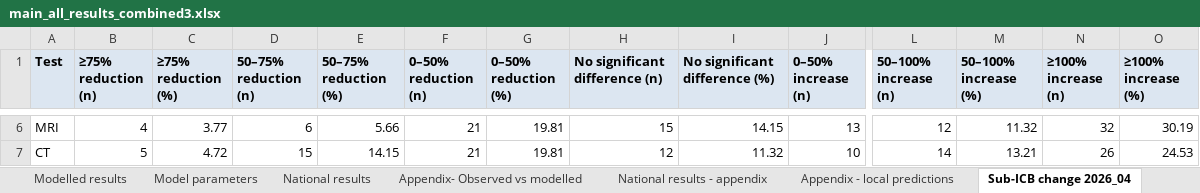
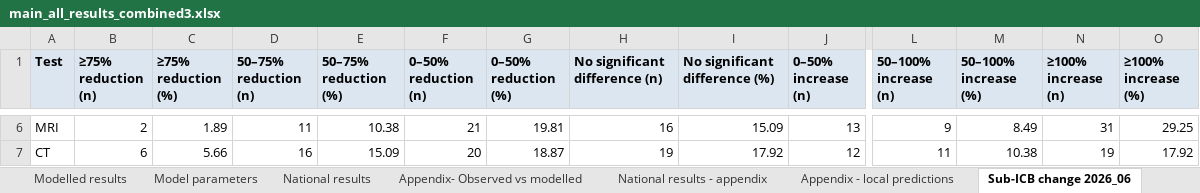
Before and after one commit to rmjlrwh/DxWaitingTimes2, an Excel workbook: final tables/main_all_results_combined3.xlsx, sheet Sub-ICB change 2026_06, drawn as a sheet; only a part is shown, gaps mark what is left out; values as stored, in another font and other column widths than the file's, no borders; the diff covers the shown part only; the diff names each change by its address in the sheet, - before the commit and + after, or states it on an @@ line.

```diff
--- a/final tables/main_all_results_combined3.xlsx (sheet Sub-ICB change 2026_06)
+++ b/final tables/main_all_results_combined3.xlsx (sheet Sub-ICB change 2026_06)
-sheet tab: Sub-ICB change 2026_04
+sheet tab: Sub-ICB change 2026_06
-B6 (≥75% reduction (n)): 4
+B6 (≥75% reduction (n)): 2
-C6 (≥75% reduction (%)): 3.77
+C6 (≥75% reduction (%)): 1.89
-D6 (50–75% reduction (n)): 6
+D6 (50–75% reduction (n)): 11
-E6 (50–75% reduction (%)): 5.66
+E6 (50–75% reduction (%)): 10.38
-H6 (No significant difference (n)): 15
+H6 (No significant difference (n)): 16
-I6 (No significant difference (%)): 14.15
+I6 (No significant difference (%)): 15.09
-L6 (50–100% increase (n)): 12
+L6 (50–100% increase (n)): 9
-M6 (50–100% increase (%)): 11.32
+M6 (50–100% increase (%)): 8.49
-N6 (≥100% increase (n)): 32
+N6 (≥100% increase (n)): 31
-O6 (≥100% increase (%)): 30.19
+O6 (≥100% increase (%)): 29.25
-B7 (≥75% reduction (n)): 5
+B7 (≥75% reduction (n)): 6
-C7 (≥75% reduction (%)): 4.72
+C7 (≥75% reduction (%)): 5.66
-D7 (50–75% reduction (n)): 15
+D7 (50–75% reduction (n)): 16
-E7 (50–75% reduction (%)): 14.15
+E7 (50–75% reduction (%)): 15.09
-F7 (0–50% reduction (n)): 21
+F7 (0–50% reduction (n)): 20
-G7 (0–50% reduction (%)): 19.81
+G7 (0–50% reduction (%)): 18.87
-H7 (No significant difference (n)): 12
+H7 (No significant difference (n)): 19
-I7 (No significant difference (%)): 11.32
+I7 (No significant difference (%)): 17.92
-J7 (0–50% increase (n)): 10
+J7 (0–50% increase (n)): 12
-L7 (50–100% increase (n)): 14
+L7 (50–100% increase (n)): 11
-M7 (50–100% increase (%)): 13.21
+M7 (50–100% increase (%)): 10.38
-N7 (≥100% increase (n)): 26
+N7 (≥100% increase (n)): 19
-O7 (≥100% increase (%)): 24.53
+O7 (≥100% increase (%)): 17.92
```
Also changed, not shown: 77 edited cells elsewhere in this sheet, sheet Appendix - local predictions, sheet Appendix- Observed vs modelled, sheet Observed vs modelled, sheet National results - appendix, sheet National results, sheet Modelled results, 1 more sheet, 8 other files.
